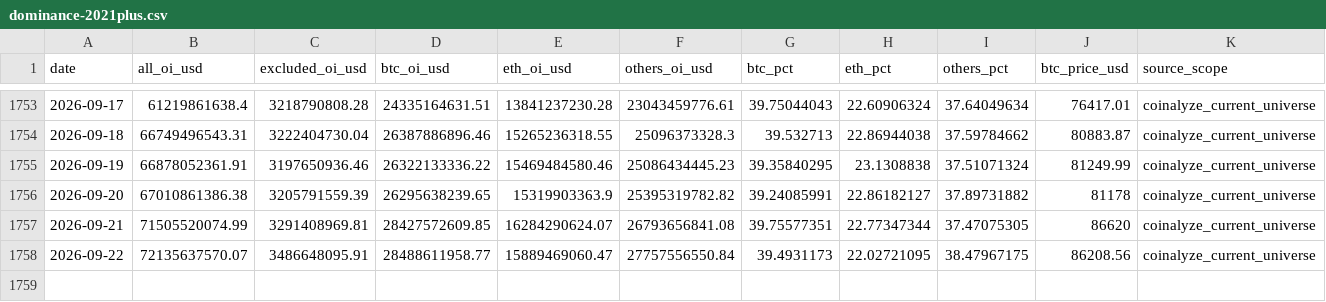
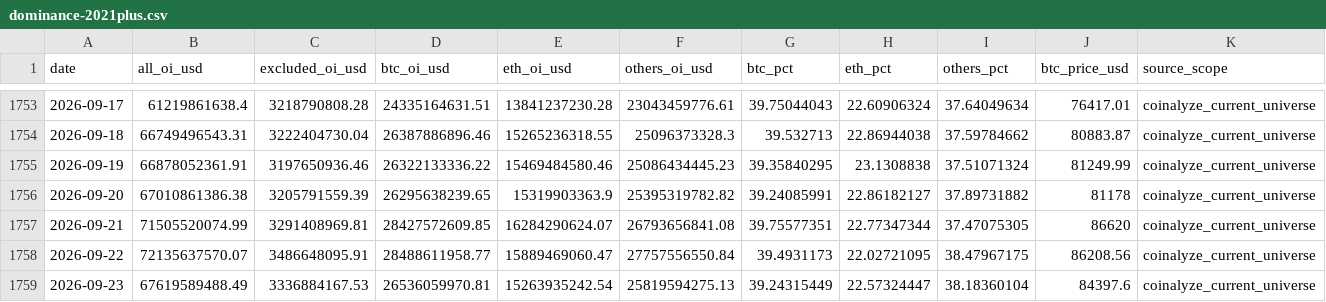
Before and after one commit to h12n0924/crypto-oi-dominance, a CSV file: outputs/oi-dominance/data/dominance-2021plus.csv, drawn as a sheet; only a part is shown, gaps mark what is left out; rows hold the shown columns only; the diff names each change by its address in the sheet, - before the commit and + after, or states it on an @@ line.

```diff
--- a/outputs/oi-dominance/data/dominance-2021plus.csv
+++ b/outputs/oi-dominance/data/dominance-2021plus.csv
+row 1759: 2026-09-23 | 67619589488.49 | 3336884167.53 | 26536059970.81 | 15263935242.54 | 25819594275.13 | 39.24315449 | 22.57324447 | 38.18360104 | 84397.6 | coinalyze_current_universe
```
Also changed, not shown: outputs/oi-dominance/data/btc-price/btc-price-daily.csv, outputs/oi-dominance/data/dominance-cleaned.csv, 7 other files.
